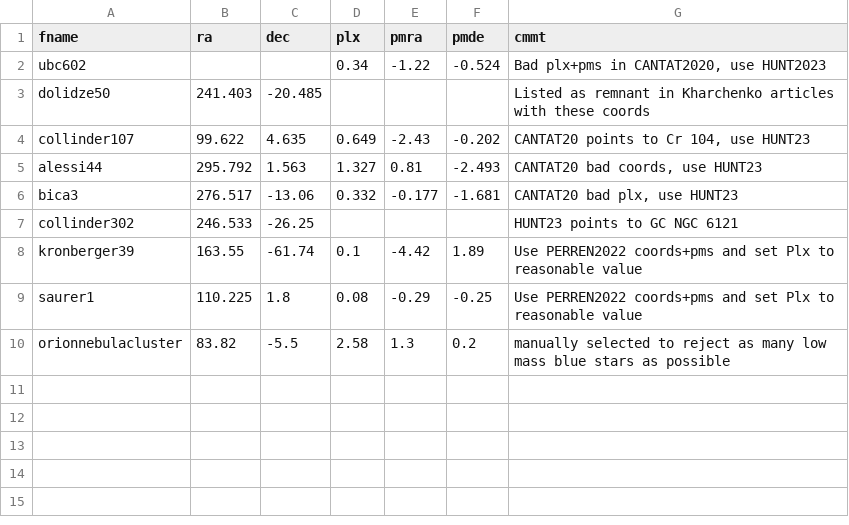
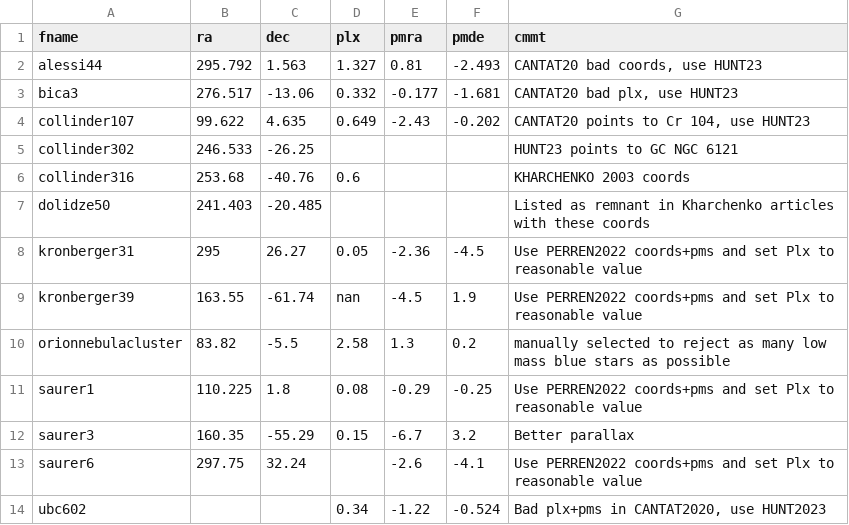
Before and after one commit to ucc23/updt_UCC, a CSV file: data/UCC_cat_B_in.csv, drawn as a sheet.

```diff
--- a/data/UCC_cat_B_in.csv
+++ b/data/UCC_cat_B_in.csv
@@ -1,10 +1,14 @@
 fname,ra,dec,plx,pmra,pmde,cmmt
-"ubc602","","",0.34,-1.22,-0.524,"Bad plx+pms in CANTAT2020, use HUNT2023"
-"dolidze50",241.403,-20.485,"","","","Listed as remnant in Kharchenko articles with these coords"
-"collinder107",99.622,4.635,0.649,-2.43,-0.202,"CANTAT20 points to Cr 104, use HUNT23"
 "alessi44",295.792,1.563,1.327,0.81,-2.493,"CANTAT20 bad coords, use HUNT23"
 "bica3",276.517,-13.06,0.332,-0.177,-1.681,"CANTAT20 bad plx, use HUNT23"
+"collinder107",99.622,4.635,0.649,-2.43,-0.202,"CANTAT20 points to Cr 104, use HUNT23"
 "collinder302",246.533,-26.25,"","","","HUNT23 points to GC NGC 6121"
-"kronberger39",163.55,-61.74,0.1,-4.42,1.89,"Use PERREN2022 coords+pms and set Plx to reasonable value"
+"collinder316",253.68,-40.76,0.6,"","","KHARCHENKO 2003 coords"
+"dolidze50",241.403,-20.485,"","","","Listed as remnant in Kharchenko articles with these coords"
+"kronberger31",295, 26.27,0.05,-2.36,-4.5,"Use PERREN2022 coords+pms and set Plx to reasonable value"
+"kronberger39",163.55,-61.74,"nan",-4.5,1.9,"Use PERREN2022 coords+pms and set Plx to reasonable value"
+"orionnebulacluster",83.82,-5.5,2.58,1.3,0.2,"manually selected to reject as many low mass blue stars as possible"
 "saurer1",110.225,1.8,0.08,-0.29,-0.25,"Use PERREN2022 coords+pms and set Plx to reasonable value"
-"orionnebulacluster",83.82,-5.5,2.58,1.3,0.2,"manually selected to reject as many low mass blue stars as possible"
+"saurer3",160.35,-55.29,0.15,-6.7,3.2,"Better parallax"
+"saurer6",297.75,32.24,"",-2.6,-4.1,"Use PERREN2022 coords+pms and set Plx to reasonable value"
+"ubc602","","",0.34,-1.22,-0.524,"Bad plx+pms in CANTAT2020, use HUNT2023"
```
Also changed, not shown: data/all_names.csv, data/databases/LIU2025.csv, 12 other files.
